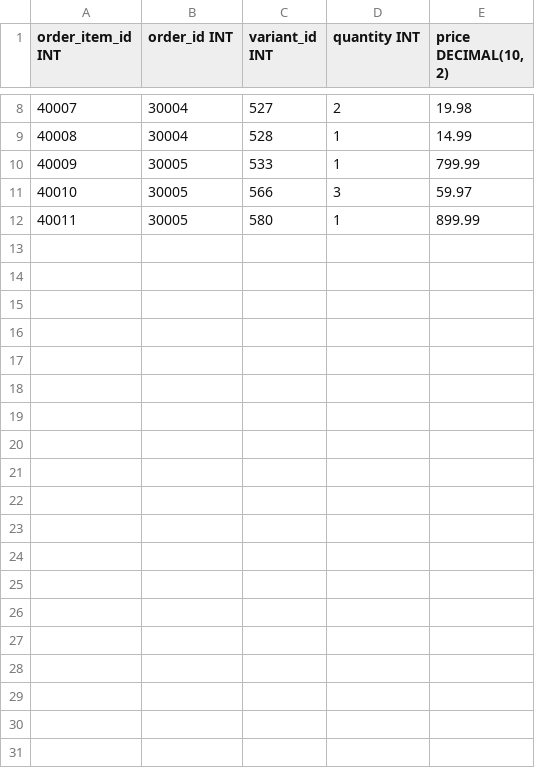
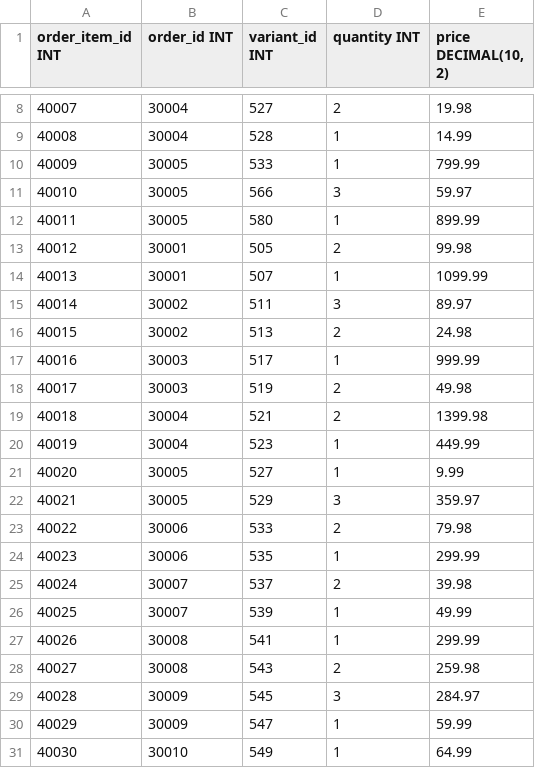
Before and after one commit to 125heracles123/e-commerce, a CSV file: webapp/dbInitialData/order_item.csv, drawn as a sheet; only a part is shown, gaps mark what is left out; the diff covers the shown part only; the diff names each change by its address in the sheet, - before the commit and + after, or states it on an @@ line.

Commit message:
added more orders

```diff
--- a/webapp/dbInitialData/order_item.csv
+++ b/webapp/dbInitialData/order_item.csv
+row 13: 40012 | 30001 | 505 | 2 | 99.98
+row 14: 40013 | 30001 | 507 | 1 | 1099.99
+row 15: 40014 | 30002 | 511 | 3 | 89.97
+row 16: 40015 | 30002 | 513 | 2 | 24.98
+row 17: 40016 | 30003 | 517 | 1 | 999.99
+row 18: 40017 | 30003 | 519 | 2 | 49.98
+row 19: 40018 | 30004 | 521 | 2 | 1399.98
+row 20: 40019 | 30004 | 523 | 1 | 449.99
+row 21: 40020 | 30005 | 527 | 1 | 9.99
+row 22: 40021 | 30005 | 529 | 3 | 359.97
+row 23: 40022 | 30006 | 533 | 2 | 79.98
+row 24: 40023 | 30006 | 535 | 1 | 299.99
+row 25: 40024 | 30007 | 537 | 2 | 39.98
+row 26: 40025 | 30007 | 539 | 1 | 49.99
+row 27: 40026 | 30008 | 541 | 1 | 299.99
+row 28: 40027 | 30008 | 543 | 2 | 259.98
+row 29: 40028 | 30009 | 545 | 3 | 284.97
+row 30: 40029 | 30009 | 547 | 1 | 59.99
+row 31: 40030 | 30010 | 549 | 1 | 64.99
```
Also changed, not shown: 16 added rows and 1 edited cell elsewhere in this file, webapp/dbInitialData/orders.csv, webapp/dbInitialData/registered_user.csv.
